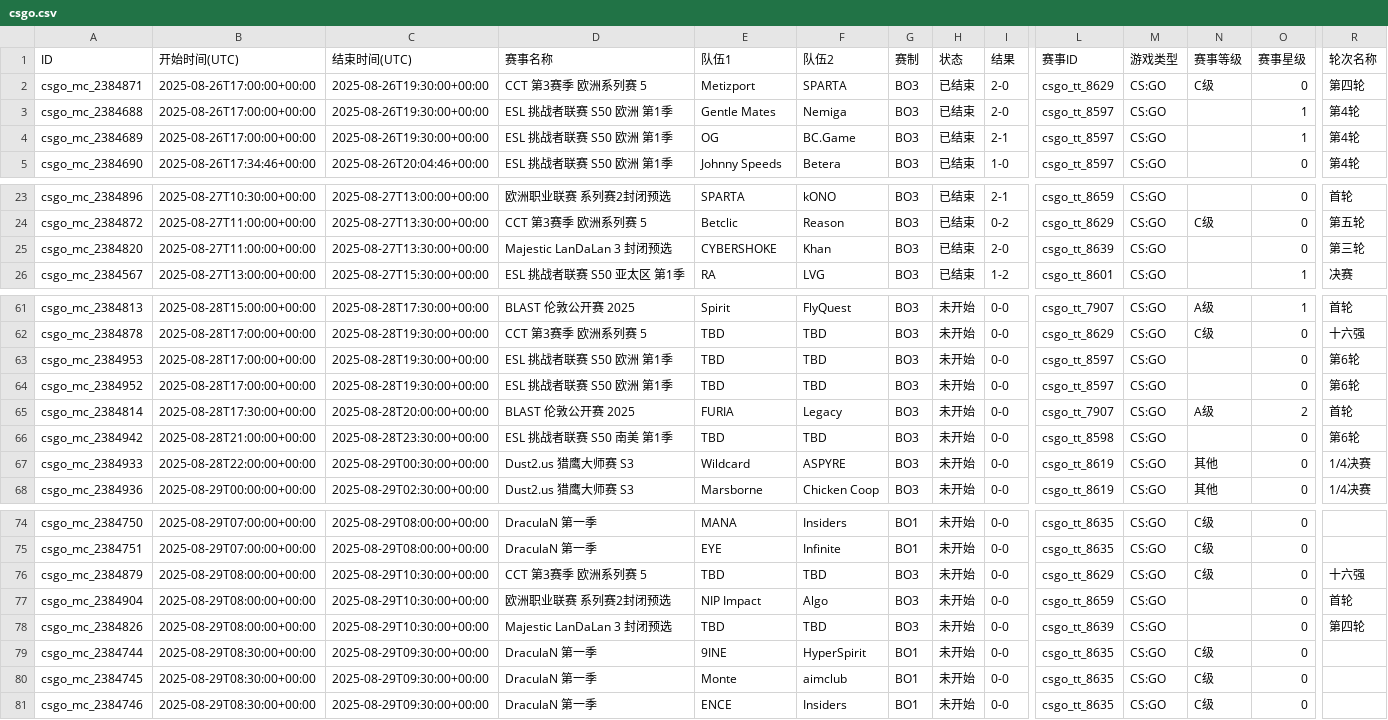
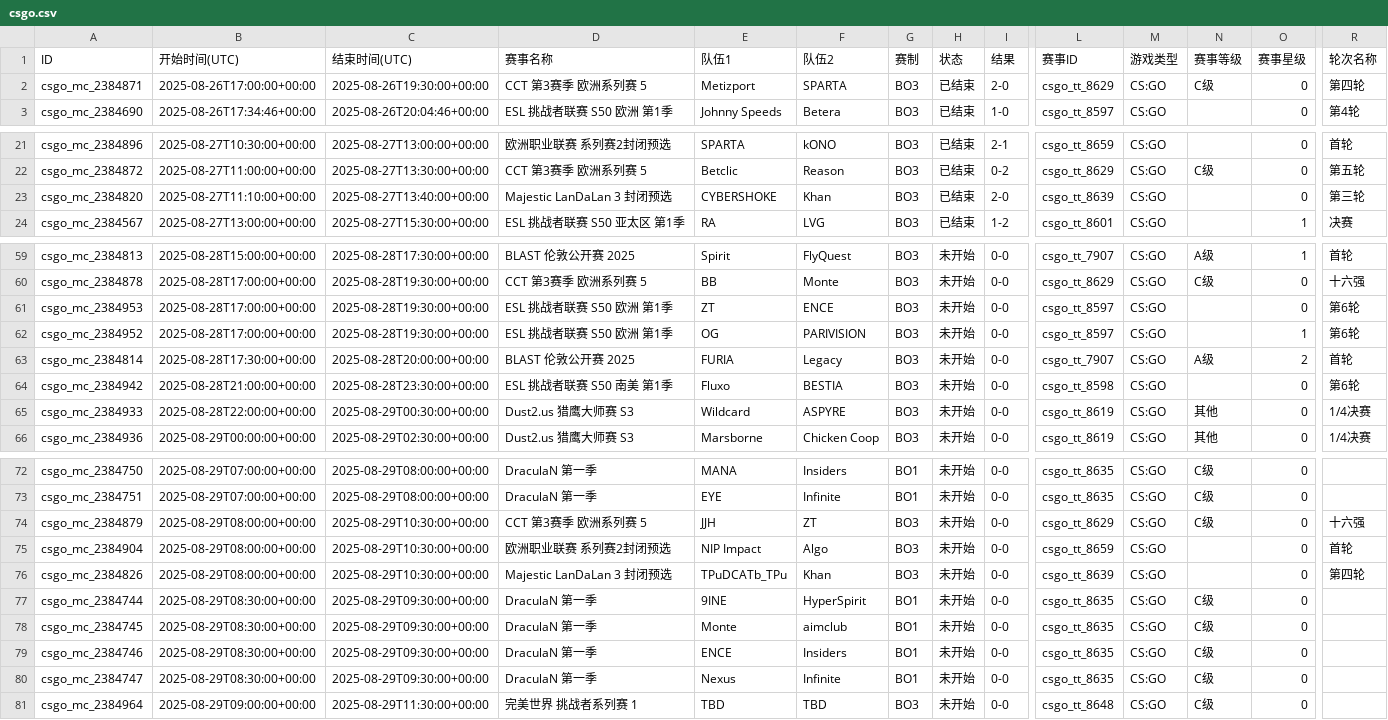
Before and after one commit to Miku196/a-ics, a CSV file: release/csgo/csgo.csv, drawn as a sheet; only a part is shown, gaps mark what is left out; removed rows and columns are numbered as before the commit, all else as after; rows hold the shown columns only; the diff covers the shown part only; the diff names each change by its address in the sheet, - before the commit and + after, or states it on an @@ line.

```diff
--- a/release/csgo/csgo.csv
+++ b/release/csgo/csgo.csv
-row 3: csgo_mc_2384688 | 2025-08-26T17:00:00+00:00 | 2025-08-26T19:30:00+00:00 | ESL 挑战者联赛 S50 欧洲 第1季 | Gentle Mates | Nemiga | BO3 | 已结束 | 2-0 | csgo_tt_8597 | CS:GO |  | 1 | 第4轮
-row 4: csgo_mc_2384689 | 2025-08-26T17:00:00+00:00 | 2025-08-26T19:30:00+00:00 | ESL 挑战者联赛 S50 欧洲 第1季 | OG | BC.Game | BO3 | 已结束 | 2-1 | csgo_tt_8597 | CS:GO |  | 1 | 第4轮
-B23 (开始时间(UTC)): 2025-08-27T11:00:00+00:00
+B23 (开始时间(UTC)): 2025-08-27T11:10:00+00:00
-C23 (结束时间(UTC)): 2025-08-27T13:30:00+00:00
+C23 (结束时间(UTC)): 2025-08-27T13:40:00+00:00
-E60 (队伍1): TBD
+E60 (队伍1): BB
-F60 (队伍2): TBD
+F60 (队伍2): Monte
-E61 (队伍1): TBD
+E61 (队伍1): ZT
-F61 (队伍2): TBD
+F61 (队伍2): ENCE
-E62 (队伍1): TBD
+E62 (队伍1): OG
-F62 (队伍2): TBD
+F62 (队伍2): PARIVISION
-O62 (赛事星级): 0
+O62 (赛事星级): 1
-E64 (队伍1): TBD
+E64 (队伍1): Fluxo
-F64 (队伍2): TBD
+F64 (队伍2): BESTIA
-E74 (队伍1): TBD
+E74 (队伍1): JJH
-F74 (队伍2): TBD
+F74 (队伍2): ZT
-E76 (队伍1): TBD
+E76 (队伍1): TPuDCATb_TPu
-F76 (队伍2): TBD
+F76 (队伍2): Khan
+row 80: csgo_mc_2384747 | 2025-08-29T08:30:00+00:00 | 2025-08-29T09:30:00+00:00 | DraculaN 第一季 | Nexus | Infinite | BO1 | 未开始 | 0-0 | csgo_tt_8635 | CS:GO | C级 | 0
+row 81: csgo_mc_2384964 | 2025-08-29T09:00:00+00:00 | 2025-08-29T11:30:00+00:00 | 完美世界 挑战者系列赛 1 | TBD | TBD | BO3 | 未开始 | 0-0 | csgo_tt_8648 | CS:GO | C级 | 0
```
Also changed, not shown: 1 added row, 1 removed row and 29 edited cells elsewhere in this file, release/dota2/dota2.csv, 6 other files.
